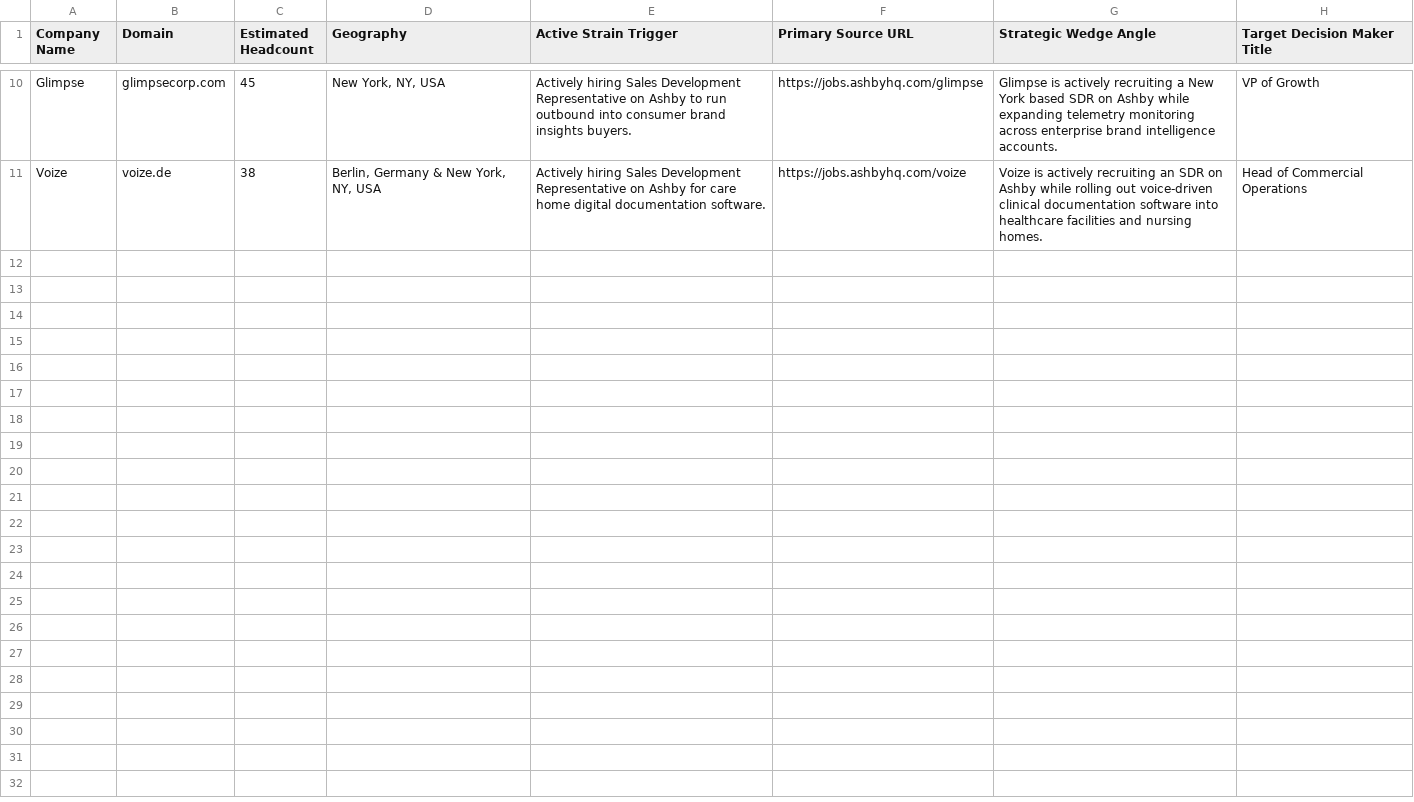
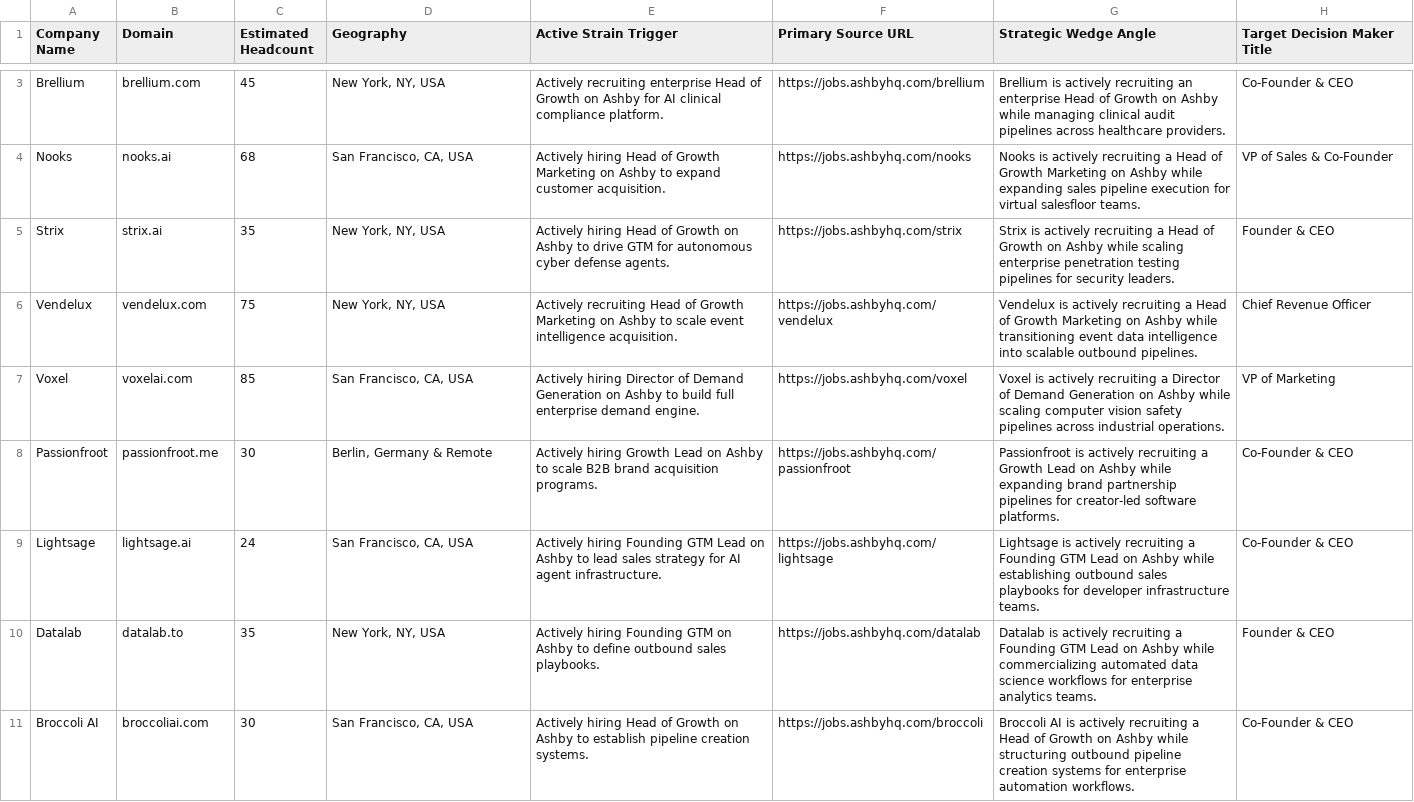
Before and after one commit to automyze/automyzeai-site, a CSV file: live-accounts-for-automyze.csv, drawn as a sheet; only a part is shown, gaps mark what is left out; removed rows and columns are numbered as before the commit, all else as after; the diff covers the shown part only; the diff names each change by its address in the sheet, - before the commit and + after, or states it on an @@ line.

```diff
--- a/live-accounts-for-automyze.csv
+++ b/live-accounts-for-automyze.csv
-A3 (Company Name): Glimpse
+A3 (Company Name): Brellium
-B3 (Domain): glimpsecorp.com
+B3 (Domain): brellium.com
-E3 (Active Strain Trigger): Actively hiring Sales Development Representative on Ashby to run outbound into consumer brand insights buyers.
+E3 (Active Strain Trigger): Actively recruiting enterprise Head of Growth on Ashby for AI clinical compliance platform.
-F3 (Primary Source URL): https://jobs.ashbyhq.com/glimpse
+F3 (Primary Source URL): https://jobs.ashbyhq.com/brellium
-G3 (Strategic Wedge Angle): Glimpse is actively recruiting a New York based SDR on Ashby while expanding telemetry monitoring across enterprise brand intelligence accounts.
+G3 (Strategic Wedge Angle): Brellium is actively recruiting an enterprise Head of Growth on Ashby while managing clinical audit pipelines across healthcare providers.
-H3 (Target Decision Maker Title): VP of Growth
+H3 (Target Decision Maker Title): Co-Founder & CEO
-row 11: Voize | voize.de | 38 | Berlin, Germany & New York, NY, USA | Actively hiring Sales Development Representative on Ashby for care home digital documentation software. | https://jobs.ashbyhq.com/voize | Voize is actively recruiting an SDR on Ashby while rolling out voice-driven clinical documentation software into healthcare facilities and nursing homes. | Head of Commercial Operations
+row 4: Nooks | nooks.ai | 68 | San Francisco, CA, USA | Actively hiring Head of Growth Marketing on Ashby to expand customer acquisition. | https://jobs.ashbyhq.com/nooks | Nooks is actively recruiting a Head of Growth Marketing on Ashby while expanding sales pipeline execution for virtual salesfloor teams. | VP of Sales & Co-Founder
+row 5: Strix | strix.ai | 35 | New York, NY, USA | Actively hiring Head of Growth on Ashby to drive GTM for autonomous cyber defense agents. | https://jobs.ashbyhq.com/strix | Strix is actively recruiting a Head of Growth on Ashby while scaling enterprise penetration testing pipelines for security leaders. | Founder & CEO
+row 6: Vendelux | vendelux.com | 75 | New York, NY, USA | Actively recruiting Head of Growth Marketing on Ashby to scale event intelligence acquisition. | https://jobs.ashbyhq.com/vendelux | Vendelux is actively recruiting a Head of Growth Marketing on Ashby while transitioning event data intelligence into scalable outbound pipelines. | Chief Revenue Officer
+row 7: Voxel | voxelai.com | 85 | San Francisco, CA, USA | Actively hiring Director of Demand Generation on Ashby to build full enterprise demand engine. | https://jobs.ashbyhq.com/voxel | Voxel is actively recruiting a Director of Demand Generation on Ashby while scaling computer vision safety pipelines across industrial operations. | VP of Marketing
+row 8: Passionfroot | passionfroot.me | 30 | Berlin, Germany & Remote | Actively hiring Growth Lead on Ashby to scale B2B brand acquisition programs. | https://jobs.ashbyhq.com/passionfroot | Passionfroot is actively recruiting a Growth Lead on Ashby while expanding brand partnership pipelines for creator-led software platforms. | Co-Founder & CEO
+row 9: Lightsage | lightsage.ai | 24 | San Francisco, CA, USA | Actively hiring Founding GTM Lead on Ashby to lead sales strategy for AI agent infrastructure. | https://jobs.ashbyhq.com/lightsage | Lightsage is actively recruiting a Founding GTM Lead on Ashby while establishing outbound sales playbooks for developer infrastructure teams. | Co-Founder & CEO
+row 10: Datalab | datalab.to | 35 | New York, NY, USA | Actively hiring Founding GTM on Ashby to define outbound sales playbooks. | https://jobs.ashbyhq.com/datalab | Datalab is actively recruiting a Founding GTM Lead on Ashby while commercializing automated data science workflows for enterprise analytics teams. | Founder & CEO
+row 11: Broccoli AI | broccoliai.com | 30 | San Francisco, CA, USA | Actively hiring Head of Growth on Ashby to establish pipeline creation systems. | https://jobs.ashbyhq.com/broccoli | Broccoli AI is actively recruiting a Head of Growth on Ashby while structuring outbound pipeline creation systems for enterprise automation workflows. | Co-Founder & CEO
```
Also changed, not shown: 1 added row and 8 removed rows elsewhere in this file, live-accounts-for-revzyn.csv, public/live-accounts-for-automyze.csv, 5 other files.
